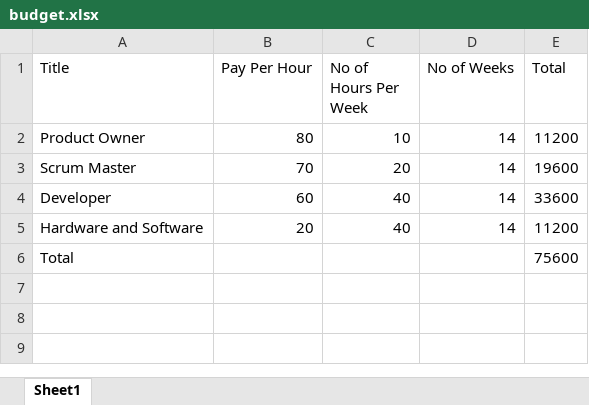
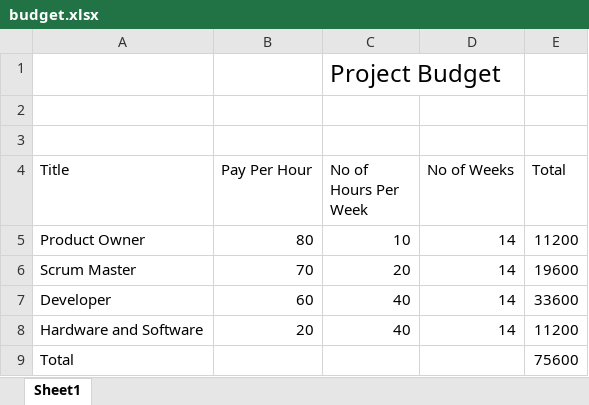
Before and after one commit to giridhar196/pm-s03-g01-project, an Excel workbook: budget/budget.xlsx, sheet Sheet1, drawn as a sheet; values as stored, in another font and other column widths than the file's, no borders; conditional formats and table styles not drawn; the diff names each change by its address in the sheet, - before the commit and + after, or states it on an @@ line.

Commit message:
Budget details updated

```diff
--- a/budget/budget.xlsx (sheet Sheet1)
+++ b/budget/budget.xlsx (sheet Sheet1)
+row 1:  |  | Project Budget
+row 2: (empty)
+row 3: (empty)
```
Also changed, not shown: 2 other files.
